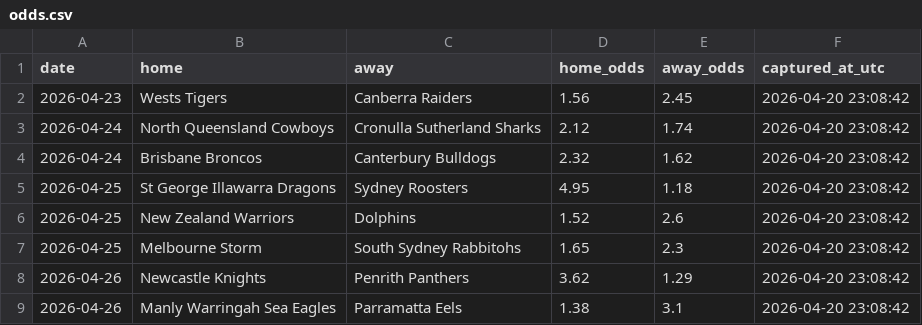
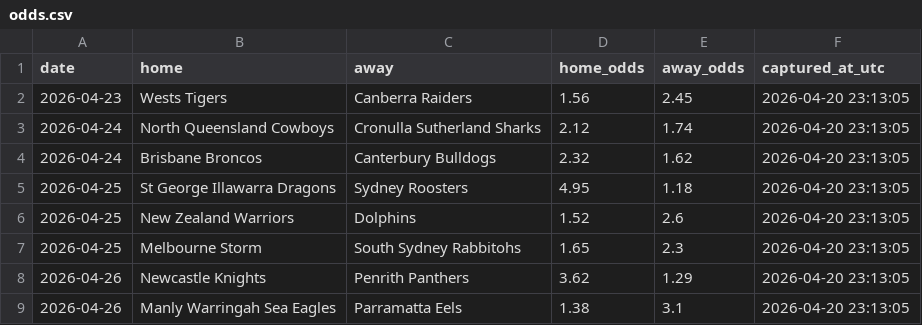
Before and after one commit to Rossdavo/nrl-ai-predictor, a CSV file: odds.csv, drawn as a sheet.

```diff
--- a/odds.csv
+++ b/odds.csv
@@ -1,9 +1,9 @@
 date,home,away,home_odds,away_odds,captured_at_utc
-2026-04-23,Wests Tigers,Canberra Raiders,1.56,2.45,2026-04-20 23:08:42
-2026-04-24,North Queensland Cowboys,Cronulla Sutherland Sharks,2.12,1.74,2026-04-20 23:08:42
-2026-04-24,Brisbane Broncos,Canterbury Bulldogs,2.32,1.62,2026-04-20 23:08:42
-2026-04-25,St George Illawarra Dragons,Sydney Roosters,4.95,1.18,2026-04-20 23:08:42
-2026-04-25,New Zealand Warriors,Dolphins,1.52,2.6,2026-04-20 23:08:42
-2026-04-25,Melbourne Storm,South Sydney Rabbitohs,1.65,2.3,2026-04-20 23:08:42
-2026-04-26,Newcastle Knights,Penrith Panthers,3.62,1.29,2026-04-20 23:08:42
-2026-04-26,Manly Warringah Sea Eagles,Parramatta Eels,1.38,3.1,2026-04-20 23:08:42
+2026-04-23,Wests Tigers,Canberra Raiders,1.56,2.45,2026-04-20 23:13:05
+2026-04-24,North Queensland Cowboys,Cronulla Sutherland Sharks,2.12,1.74,2026-04-20 23:13:05
+2026-04-24,Brisbane Broncos,Canterbury Bulldogs,2.32,1.62,2026-04-20 23:13:05
+2026-04-25,St George Illawarra Dragons,Sydney Roosters,4.95,1.18,2026-04-20 23:13:05
+2026-04-25,New Zealand Warriors,Dolphins,1.52,2.6,2026-04-20 23:13:05
+2026-04-25,Melbourne Storm,South Sydney Rabbitohs,1.65,2.3,2026-04-20 23:13:05
+2026-04-26,Newcastle Knights,Penrith Panthers,3.62,1.29,2026-04-20 23:13:05
+2026-04-26,Manly Warringah Sea Eagles,Parramatta Eels,1.38,3.1,2026-04-20 23:13:05
```
Also changed, not shown: bet_history.csv, current_predictions.csv, 5 other files.
